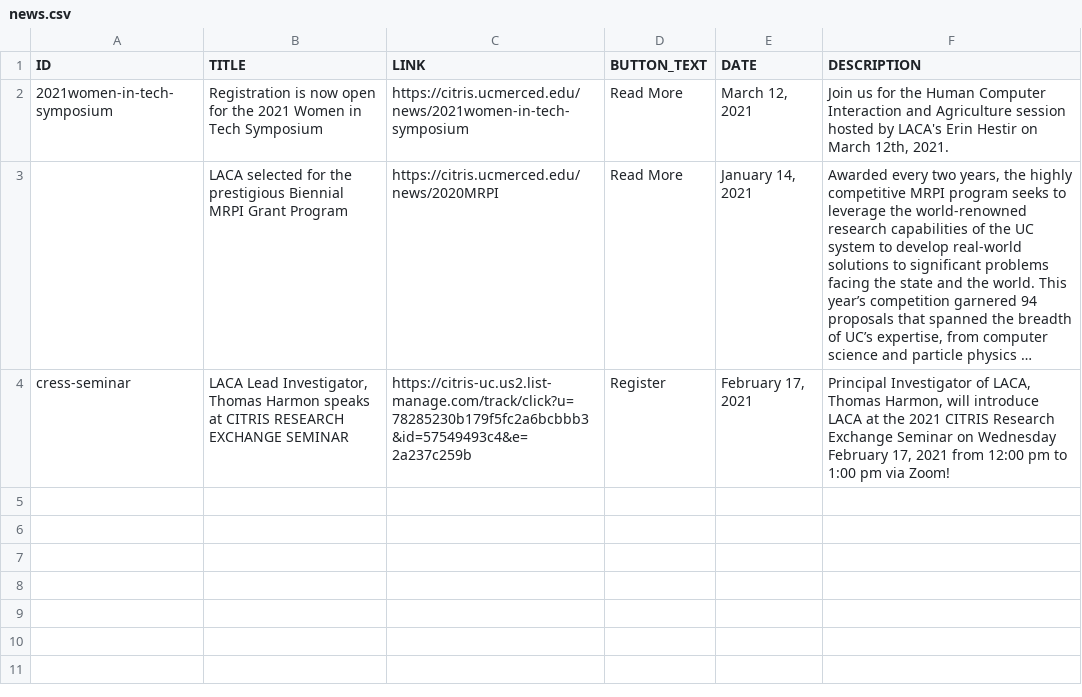
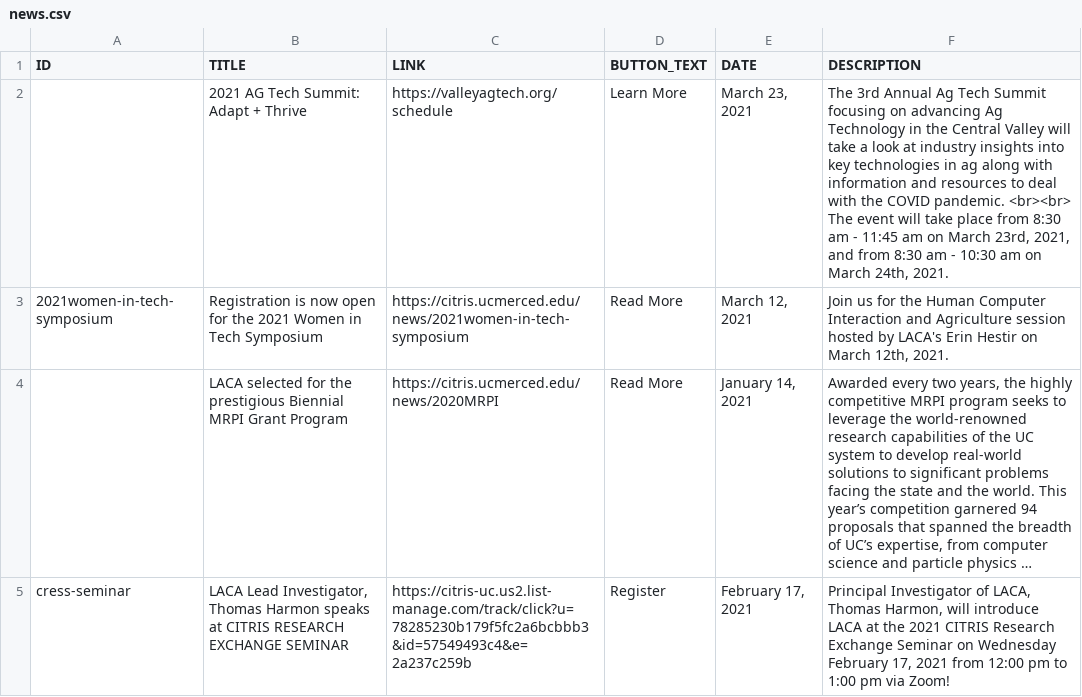
Before and after one commit to citris-ucmerced/LACA, a CSV file: news.csv, drawn as a sheet; long unchanged cells end in ….

Commit message:
Added AG Tech Summit

```diff
--- a/news.csv
+++ b/news.csv
@@ -1,2 +1,3 @@
 ID,TITLE,LINK,BUTTON_TEXT,DATE,DESCRIPTION
+"","2021 AG Tech Summit: Adapt + Thrive","https://valleyagtech.org/schedule","Learn More","March 23, 2021","The 3rd Annual Ag Tech Summit focusing on advancing Ag Technology in the Central Valley will take a look at industry insights into key technologies in ag along with information and resources to deal with the COVID pandemic. <br><br> The event will take place from 8:30 am - 11:45 am on March 23rd, 2021, and from 8:30 am - 10:30 am on March 24th, 2021."
 "2021women-in-tech-symposium","Registration is now open for the 2021 Women in Tech Symposium","https://citris.ucmerced.edu/news/2021women-in-tech-symposium","Read More","March 12, 2021","Join us for the Human Computer Interaction and Agriculture session hosted by LACA's Erin Hestir on March 12th, 2021."
```
